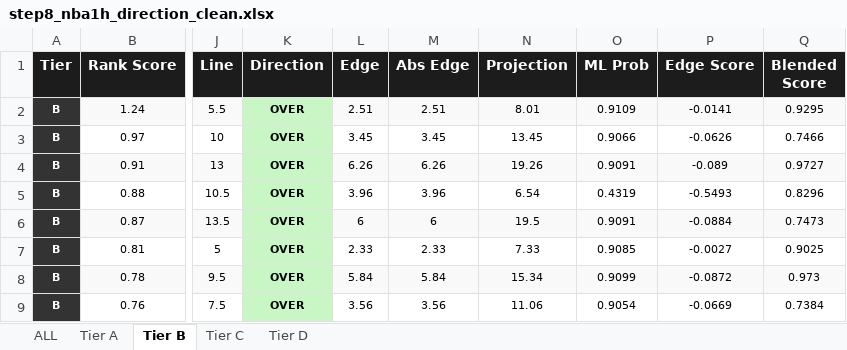
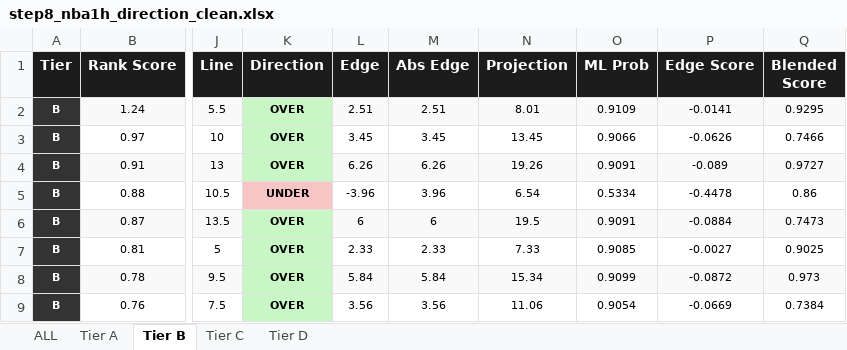
Before and after one commit to halekevi/nba-pipelines, an Excel workbook: NBA/step8_nba1h_direction_clean.xlsx, sheet Tier B, drawn as a sheet; only a part is shown, gaps mark what is left out; values as stored, in another font and other column widths than the file's, no borders; the diff names each change by its address in the sheet, - before the commit and + after, or states it on an @@ line.

```diff
--- a/NBA/step8_nba1h_direction_clean.xlsx (sheet Tier B)
+++ b/NBA/step8_nba1h_direction_clean.xlsx (sheet Tier B)
-K5 (Direction): OVER
+K5 (Direction): UNDER
-K5 fill: #C8F7C5
+K5 fill: #F7C5C5
-L5 (Edge): 3.96
+L5 (Edge): -3.96
-O5 (ML Prob): 0.4319
+O5 (ML Prob): 0.5334
-P5 (Edge Score): -0.5493
+P5 (Edge Score): -0.4478
-Q5 (Blended Score): 0.8296
+Q5 (Blended Score): 0.86
```
Also changed, not shown: sheet ALL, sheet Tier D, sheet Tier C, MLB/step8_mlb_direction_clean.xlsx, NBA/step8_nba1q_direction_clean.xlsx, 6 other files.
